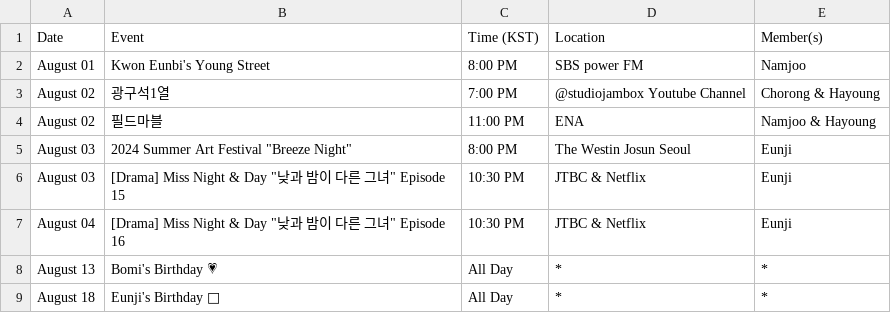
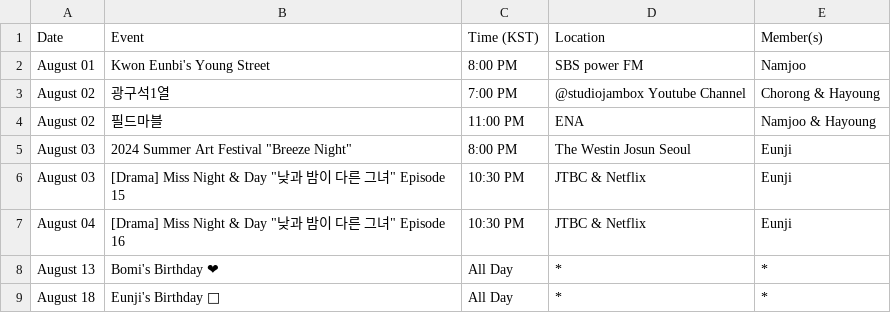
Before and after one commit to lazypandasite/mkdocs-lazypandasite, a CSV file: docs/apink_schedule/current_data.csv, drawn as a sheet; the diff names each change by its address in the sheet, - before the commit and + after, or states it on an @@ line.

Commit message:
changes heart color in table

```diff
--- a/docs/apink_schedule/current_data.csv
+++ b/docs/apink_schedule/current_data.csv
-B8 (Event): Bomi's Birthday 💗
+B8 (Event): Bomi's Birthday ❤
```
